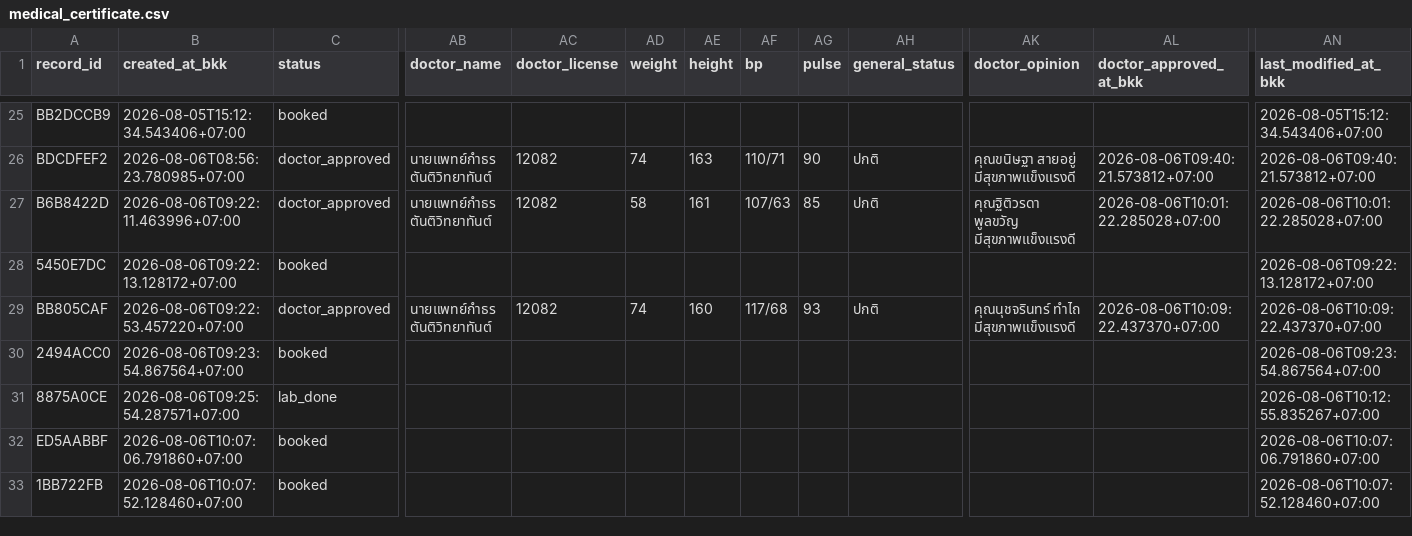
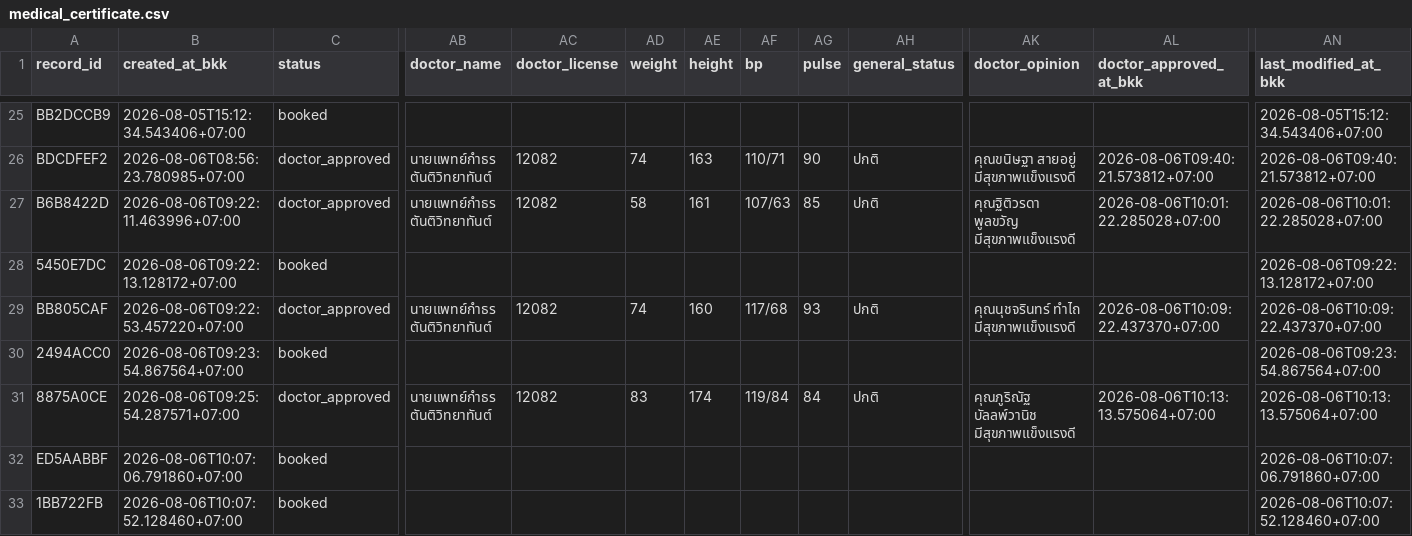
Before and after one commit to PythonianSt/MedCert, a CSV file: medical_certificate.csv, drawn as a sheet; only a part is shown, gaps mark what is left out; the diff names each change by its address in the sheet, - before the commit and + after, or states it on an @@ line.

Commit message:
update medical certificate 2026-08-06T10:13:13.576902+07:00

```diff
--- a/medical_certificate.csv
+++ b/medical_certificate.csv
-C31 (status): lab_done
+C31 (status): doctor_approved
-AB31 (doctor_name): (empty)
+AB31 (doctor_name): นายแพทย์กำธร ตันติวิทยาทันต์
-AC31 (doctor_license): (empty)
+AC31 (doctor_license): 12082
-AD31 (weight): (empty)
+AD31 (weight): 83
-AE31 (height): (empty)
+AE31 (height): 174
-AF31 (bp): (empty)
+AF31 (bp): 119/84
-AG31 (pulse): (empty)
+AG31 (pulse): 84
-AH31 (general_status): (empty)
+AH31 (general_status): ปกติ
-AK31 (doctor_opinion): (empty)
+AK31 (doctor_opinion): คุณภูริณัฐ บัลลพ์วานิช มีสุขภาพแข็งแรงดี
-AL31 (doctor_approved_at_bkk): (empty)
+AL31 (doctor_approved_at_bkk): 2026-08-06T10:13:13.575064+07:00
-AN31 (last_modified_at_bkk): 2026-08-06T10:12:55.835267+07:00
+AN31 (last_modified_at_bkk): 2026-08-06T10:13:13.575064+07:00
```
